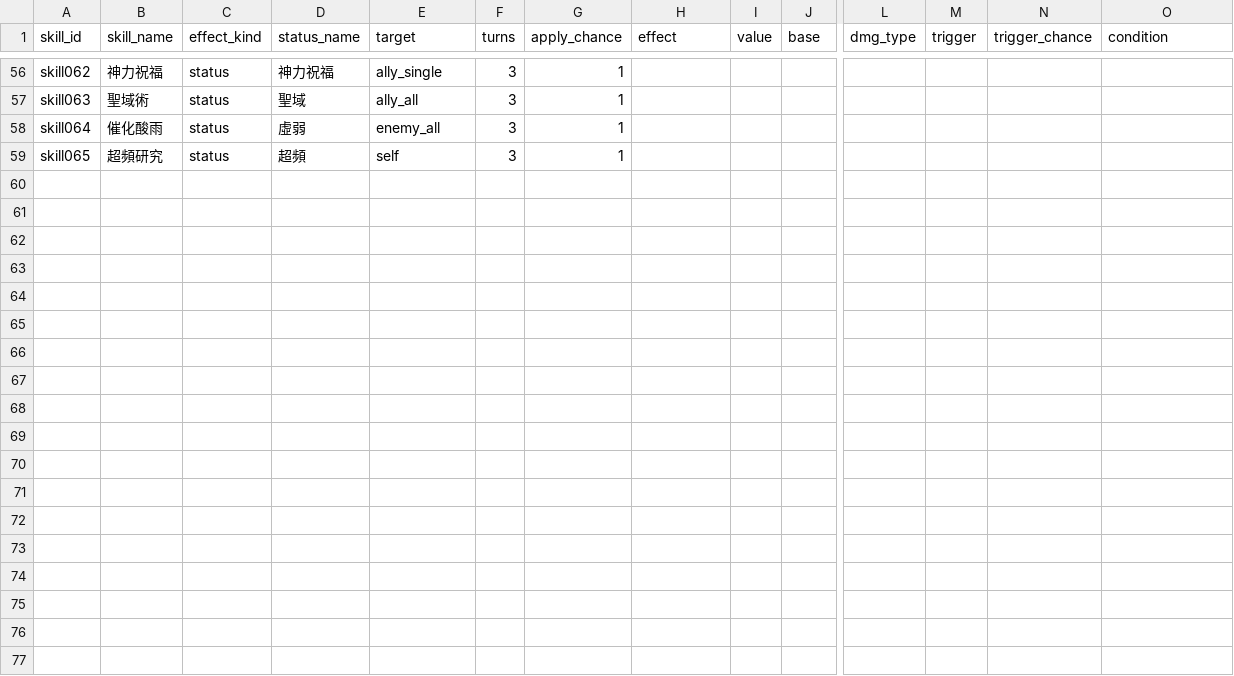
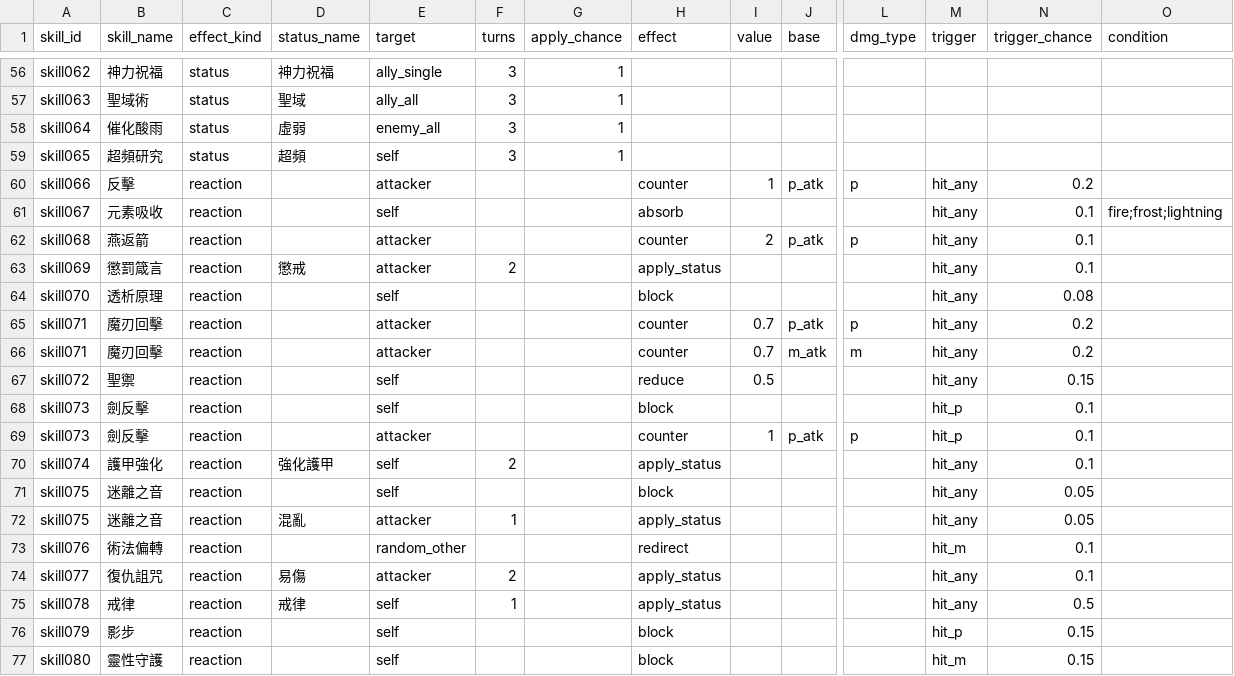
Before and after one commit to minruuwu/bigadventure, a CSV file: assets/data/skill_effect.csv, drawn as a sheet; only a part is shown, gaps mark what is left out; rows hold the shown columns only; the diff names each change by its address in the sheet, - before the commit and + after, or states it on an @@ line.

```diff
--- a/assets/data/skill_effect.csv
+++ b/assets/data/skill_effect.csv
+row 60: skill066 | 反擊 | reaction |  | attacker |  |  | counter | 1 | p_atk | p | hit_any | 0.2
+row 61: skill067 | 元素吸收 | reaction |  | self |  |  | absorb |  |  |  | hit_any | 0.1 | fire;frost;lightning
+row 62: skill068 | 燕返箭 | reaction |  | attacker |  |  | counter | 2 | p_atk | p | hit_any | 0.1
+row 63: skill069 | 懲罰箴言 | reaction | 懲戒 | attacker | 2 |  | apply_status |  |  |  | hit_any | 0.1
+row 64: skill070 | 透析原理 | reaction |  | self |  |  | block |  |  |  | hit_any | 0.08
+row 65: skill071 | 魔刃回擊 | reaction |  | attacker |  |  | counter | 0.7 | p_atk | p | hit_any | 0.2
+row 66: skill071 | 魔刃回擊 | reaction |  | attacker |  |  | counter | 0.7 | m_atk | m | hit_any | 0.2
+row 67: skill072 | 聖禦 | reaction |  | self |  |  | reduce | 0.5 |  |  | hit_any | 0.15
+row 68: skill073 | 劍反擊 | reaction |  | self |  |  | block |  |  |  | hit_p | 0.1
+row 69: skill073 | 劍反擊 | reaction |  | attacker |  |  | counter | 1 | p_atk | p | hit_p | 0.1
+row 70: skill074 | 護甲強化 | reaction | 強化護甲 | self | 2 |  | apply_status |  |  |  | hit_any | 0.1
+row 71: skill075 | 迷離之音 | reaction |  | self |  |  | block |  |  |  | hit_any | 0.05
+row 72: skill075 | 迷離之音 | reaction | 混亂 | attacker | 1 |  | apply_status |  |  |  | hit_any | 0.05
+row 73: skill076 | 術法偏轉 | reaction |  | random_other |  |  | redirect |  |  |  | hit_m | 0.1
+row 74: skill077 | 復仇詛咒 | reaction | 易傷 | attacker | 2 |  | apply_status |  |  |  | hit_any | 0.1
+row 75: skill078 | 戒律 | reaction | 戒律 | self | 1 |  | apply_status |  |  |  | hit_any | 0.5
+row 76: skill079 | 影步 | reaction |  | self |  |  | block |  |  |  | hit_p | 0.15
+row 77: skill080 | 靈性守護 | reaction |  | self |  |  | block |  |  |  | hit_m | 0.15
```
Also changed, not shown: assets/data/skill_info.csv, assets/data/status_info.csv.
